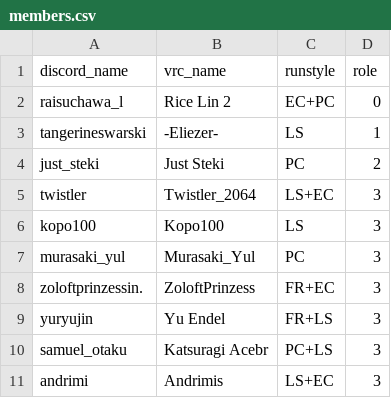
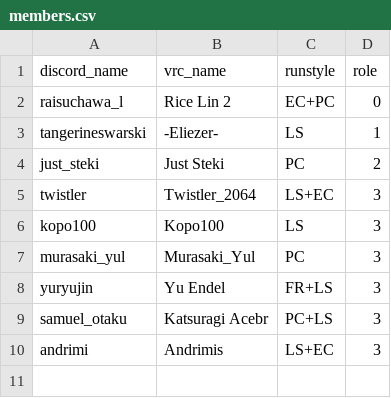
Before and after one commit to urs-vrc/teamdb, a CSV file: teams/active/SIRS/members.csv, drawn as a sheet.

Commit message:
zoloftprinzessin transfer

```diff
--- a/teams/active/SIRS/members.csv
+++ b/teams/active/SIRS/members.csv
@@ -7,3 +7,2 @@ kopo100,Kopo100,LS,3
 murasaki_yul,Murasaki_Yul,PC,3
-zoloftprinzessin.,ZoloftPrinzess,FR+EC,3
 yuryujin,Yu Endel,FR+LS,3
```
Also changed, not shown: teams/active/Sail/members.csv.
